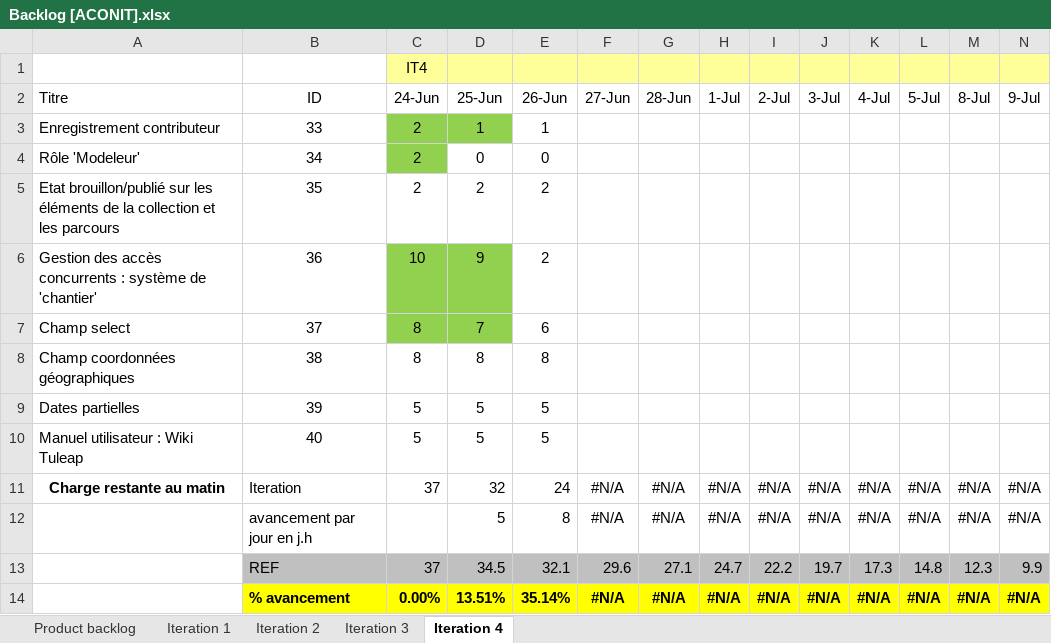
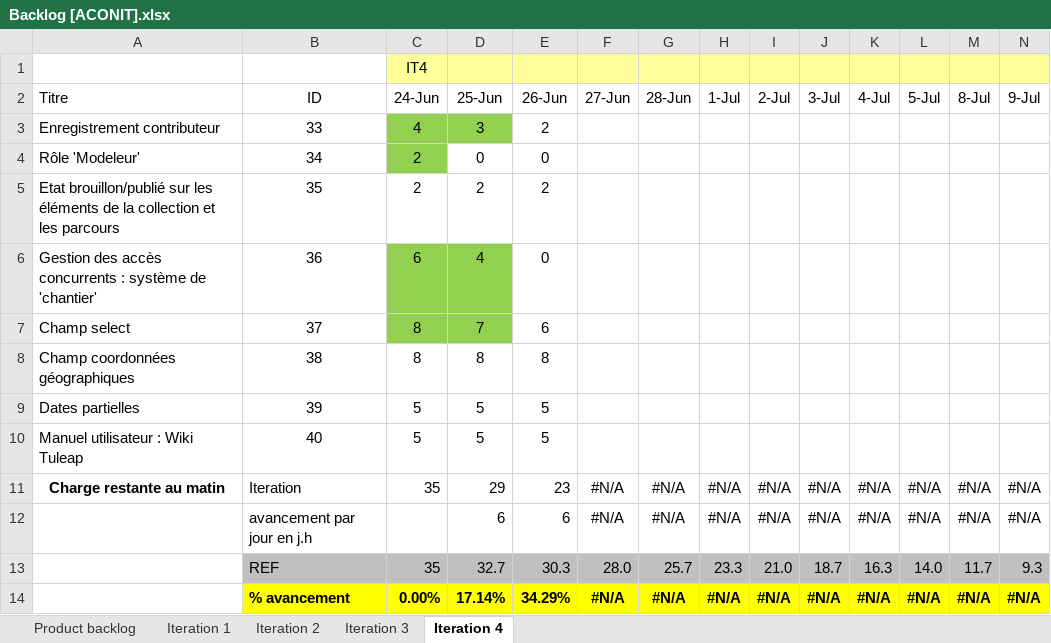
Before and after one commit to Flo5k5/Cervin, an Excel workbook: doc/Backlog [ACONIT].xlsx, sheet Iteration 4, drawn as a sheet; only a part is shown; values as stored, in another font and other column widths than the file's, no borders; charts and pictures and conditional formats not drawn; removed rows and columns are numbered as before the commit, all else as after; rows hold the shown columns only; the diff names each change by its address in the sheet, - before the commit and + after, or states it on an @@ line.

```diff
--- a/doc/Backlog [ACONIT].xlsx (sheet Iteration 4)
+++ b/doc/Backlog [ACONIT].xlsx (sheet Iteration 4)
-C3 (24-Jun): 2
+C3 (24-Jun): 4
-D3 (25-Jun): 1
+D3 (25-Jun): 3
-E3 (26-Jun): 1
+E3 (26-Jun): 2
-C6 (24-Jun): 10
+C6 (24-Jun): 6
-D6 (25-Jun): 9
+D6 (25-Jun): 4
-E6 (26-Jun): 2
+E6 (26-Jun): 0
-C11 (24-Jun): 37
+C11 (24-Jun): 35
-D11 (25-Jun): 32
+D11 (25-Jun): 29
-E11 (26-Jun): 24
+E11 (26-Jun): 23
-D12 (25-Jun): 5
+D12 (25-Jun): 6
-E12 (26-Jun): 8
+E12 (26-Jun): 6
-row 13:  | REF | 37 | 34.5 | 32.1 | 29.6 | 27.1 | 24.7 | 22.2 | 19.7 | 17.3 | 14.8 | 12.3 | 9.9
+row 13:  | REF | 35 | 32.7 | 30.3 | 28.0 | 25.7 | 23.3 | 21.0 | 18.7 | 16.3 | 14.0 | 11.7 | 9.3
-D14 (25-Jun): 13.51%
+D14 (25-Jun): 17.14%
-E14 (26-Jun): 35.14%
+E14 (26-Jun): 34.29%
```
Also changed, not shown: charts or pictures, 24 other files.
